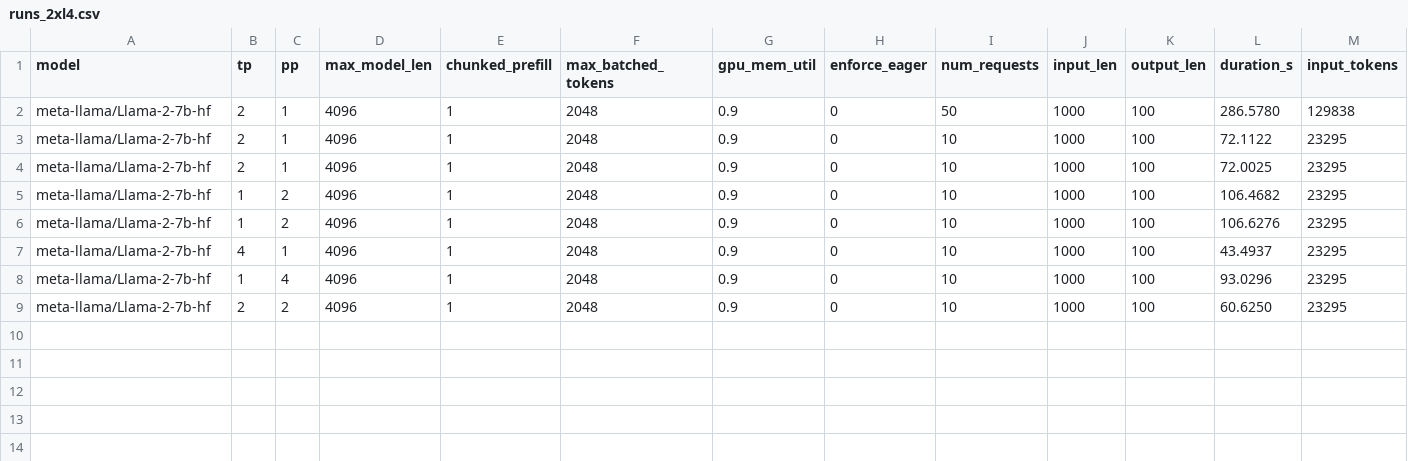
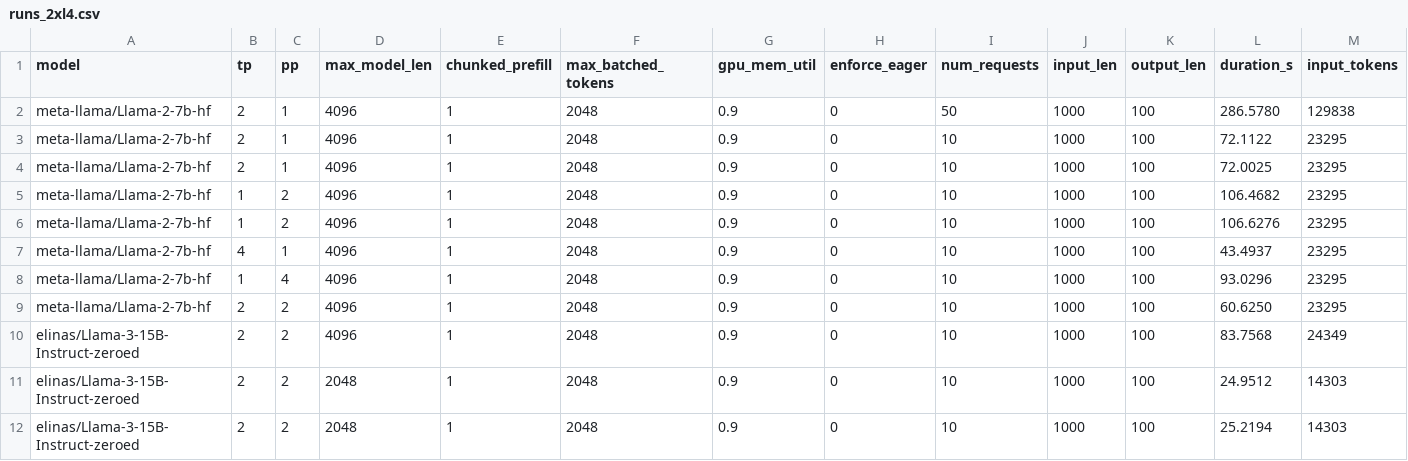
Before and after one commit to anoop-rehman/cgen, a CSV file: runs_2xl4.csv, drawn as a sheet; only a part is shown; rows hold the shown columns only; the diff names each change by its address in the sheet, - before the commit and + after, or states it on an @@ line.

Commit message:
feat (wip): getting llama3-15b working on 4xl4

```diff
--- a/runs_2xl4.csv
+++ b/runs_2xl4.csv
+row 10: elinas/Llama-3-15B-Instruct-zeroed | 2 | 2 | 4096 | 1 | 2048 | 0.9 | 0 | 10 | 1000 | 100 | 83.7568 | 24349
+row 11: elinas/Llama-3-15B-Instruct-zeroed | 2 | 2 | 2048 | 1 | 2048 | 0.9 | 0 | 10 | 1000 | 100 | 24.9512 | 14303
+row 12: elinas/Llama-3-15B-Instruct-zeroed | 2 | 2 | 2048 | 1 | 2048 | 0.9 | 0 | 10 | 1000 | 100 | 25.2194 | 14303
```
Also changed, not shown: benchmark/outputs/completed_runs_4xl4.csv, 3 other files.
